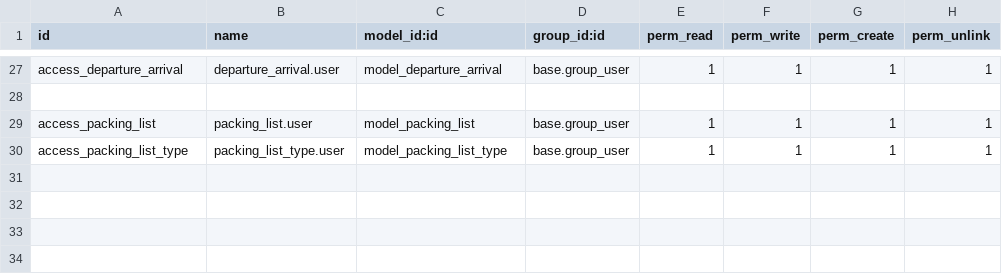
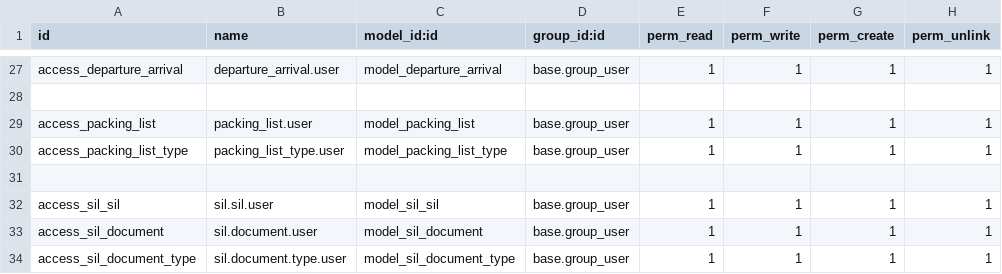
Before and after one commit to leongit2021/project-odoo-v11, a CSV file: ati_pti_shipment_tracking/security/ir.model.access.csv, drawn as a sheet; only a part is shown, gaps mark what is left out; the diff names each change by its address in the sheet, - before the commit and + after, or states it on an @@ line.

```diff
--- a/ati_pti_shipment_tracking/security/ir.model.access.csv
+++ b/ati_pti_shipment_tracking/security/ir.model.access.csv
+row 31: (empty)
+row 32: access_sil_sil | sil.sil.user | model_sil_sil | base.group_user | 1 | 1 | 1 | 1
+row 33: access_sil_document | sil.document.user | model_sil_document | base.group_user | 1 | 1 | 1 | 1
+row 34: access_sil_document_type | sil.document.type.user | model_sil_document_type | base.group_user | 1 | 1 | 1 | 1
```
Also changed, not shown: 20 other files.
